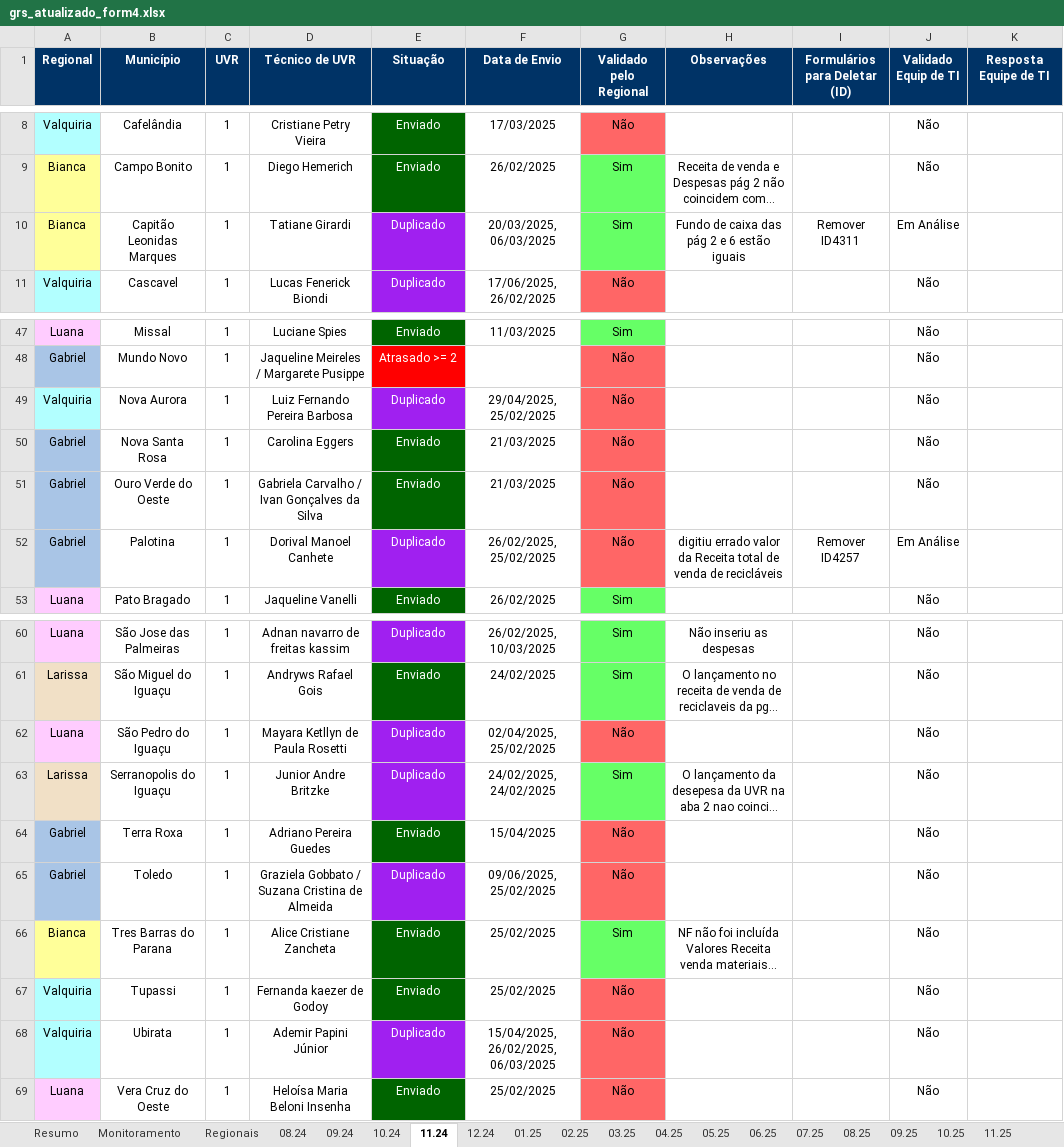
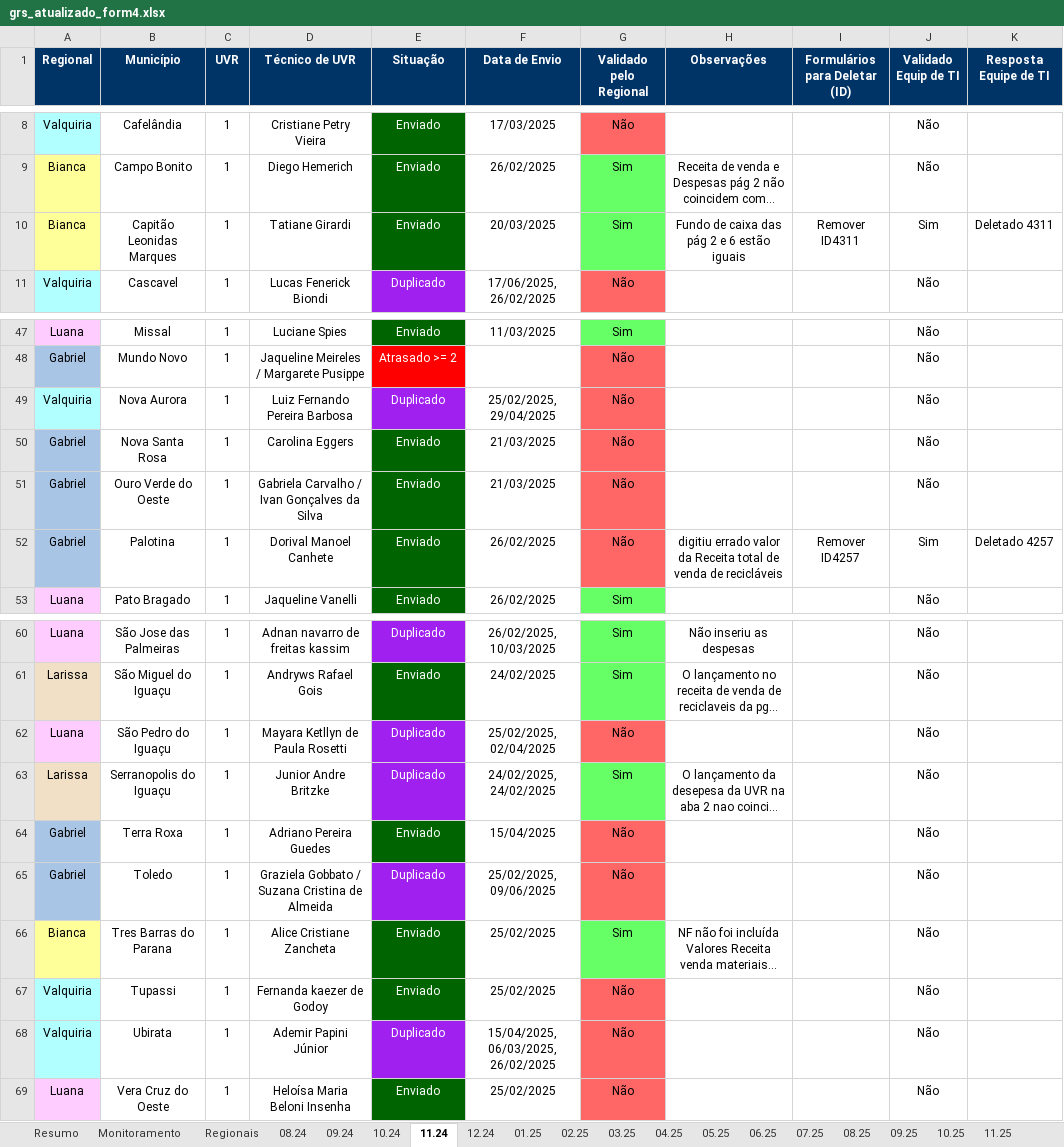
Before and after one commit to Josimarhdev/form_scripts, an Excel workbook: outputs/grs_atualizado_form4.xlsx, sheet 11.24, drawn as a sheet; only a part is shown, gaps mark what is left out; long unchanged cells end in …; values as stored, in another font and other column widths than the file's, no borders; conditional formats not drawn; the diff names each change by its address in the sheet, - before the commit and + after, or states it on an @@ line.

```diff
--- a/outputs/grs_atualizado_form4.xlsx (sheet 11.24)
+++ b/outputs/grs_atualizado_form4.xlsx (sheet 11.24)
-E10 (Situação): Duplicado
+E10 (Situação): Enviado
-E10 fill: #A020F0
+E10 fill: #006400
-F10 (Data de Envio): 20/03/2025, 06/03/2025
+F10 (Data de Envio): 20/03/2025
-J10 (Validado Equip de TI): Em Análise
+J10 (Validado Equip de TI): Sim
-K10 (Resposta Equipe de TI): (empty)
+K10 (Resposta Equipe de TI): Deletado 4311
-F49 (Data de Envio): 29/04/2025, 25/02/2025
+F49 (Data de Envio): 25/02/2025, 29/04/2025
-E52 (Situação): Duplicado
+E52 (Situação): Enviado
-E52 fill: #A020F0
+E52 fill: #006400
-F52 (Data de Envio): 26/02/2025, 25/02/2025
+F52 (Data de Envio): 26/02/2025
-J52 (Validado Equip de TI): Em Análise
+J52 (Validado Equip de TI): Sim
-K52 (Resposta Equipe de TI): (empty)
+K52 (Resposta Equipe de TI): Deletado 4257
-F62 (Data de Envio): 02/04/2025, 25/02/2025
+F62 (Data de Envio): 25/02/2025, 02/04/2025
-F65 (Data de Envio): 09/06/2025, 25/02/2025
+F65 (Data de Envio): 25/02/2025, 09/06/2025
-F68 (Data de Envio): 15/04/2025, 26/02/2025, 06/03/2025
+F68 (Data de Envio): 15/04/2025, 06/03/2025, 26/02/2025
```
Also changed, not shown: sheet 05.25, sheet Irregulares, sheet 03.25, sheet 04.25, sheet 02.25, other sheet tabs, inputs/0 - Belém/0 - Monitoramento Form 4.xlsx, inputs/0 - Expansão/0 - Monitoramento Form 4.xlsx, 14 other files.
